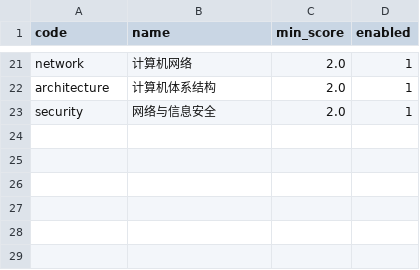
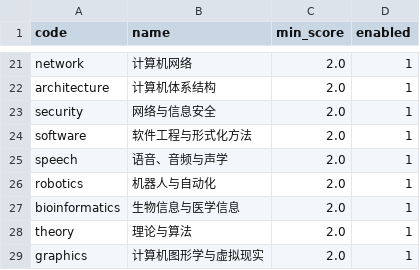
Before and after one commit to scyolo/LitHub-Pavilion, a CSV file: seeds/directions.csv, drawn as a sheet; only a part is shown, gaps mark what is left out.

Commit message:
feat: publish expanded directions, classics and industry reports

```diff
--- a/seeds/directions.csv
+++ b/seeds/directions.csv
@@ -23 +23,7 @@ architecture,计算机体系结构,2.0,1
 security,网络与信息安全,2.0,1
+software,软件工程与形式化方法,2.0,1
+speech,语音、音频与声学,2.0,1
+robotics,机器人与自动化,2.0,1
+bioinformatics,生物信息与医学信息,2.0,1
+theory,理论与算法,2.0,1
+graphics,计算机图形学与虚拟现实,2.0,1
```
Also changed, not shown: seeds/direction_venues.csv, seeds/industry_orgs.csv, 20 other files.
